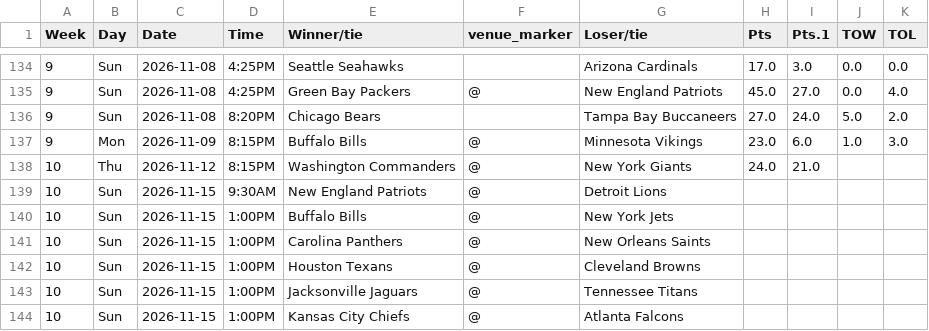
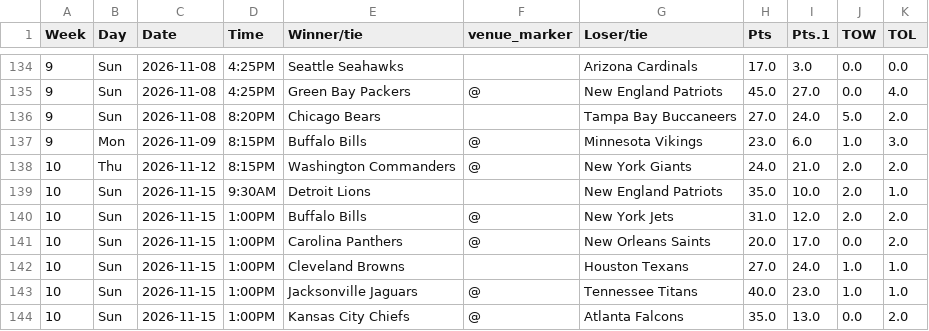
Before and after one commit to ZeNoonan/Research, a CSV file: nfl_report/data/results_2026.csv, drawn as a sheet; only a part is shown, gaps mark what is left out; the diff covers the shown part only.

```diff
--- a/nfl_report/data/results_2026.csv
+++ b/nfl_report/data/results_2026.csv
@@ -137,8 +137,8 @@ Week,Day,Date,Time,Winner/tie,venue_marker,Loser/tie,Pts,Pts.1,TOW,TOL
 9,Mon,2026-11-09,8:15PM,Buffalo Bills,@,Minnesota Vikings,23.0,6.0,1.0,3.0
-10,Thu,2026-11-12,8:15PM,Washington Commanders,@,New York Giants,24.0,21.0,,
-10,Sun,2026-11-15,9:30AM,New England Patriots,@,Detroit Lions,,,,
-10,Sun,2026-11-15,1:00PM,Buffalo Bills,@,New York Jets,,,,
-10,Sun,2026-11-15,1:00PM,Carolina Panthers,@,New Orleans Saints,,,,
-10,Sun,2026-11-15,1:00PM,Houston Texans,@,Cleveland Browns,,,,
-10,Sun,2026-11-15,1:00PM,Jacksonville Jaguars,@,Tennessee Titans,,,,
-10,Sun,2026-11-15,1:00PM,Kansas City Chiefs,@,Atlanta Falcons,,,,
+10,Thu,2026-11-12,8:15PM,Washington Commanders,@,New York Giants,24.0,21.0,2.0,2.0
+10,Sun,2026-11-15,9:30AM,Detroit Lions,,New England Patriots,35.0,10.0,2.0,1.0
+10,Sun,2026-11-15,1:00PM,Buffalo Bills,@,New York Jets,31.0,12.0,2.0,2.0
+10,Sun,2026-11-15,1:00PM,Carolina Panthers,@,New Orleans Saints,20.0,17.0,0.0,2.0
+10,Sun,2026-11-15,1:00PM,Cleveland Browns,,Houston Texans,27.0,24.0,1.0,1.0
+10,Sun,2026-11-15,1:00PM,Jacksonville Jaguars,@,Tennessee Titans,40.0,23.0,1.0,1.0
+10,Sun,2026-11-15,1:00PM,Kansas City Chiefs,@,Atlanta Falcons,35.0,13.0,0.0,2.0
```
Also changed, not shown: 34 edited cells elsewhere in this file, nfl_report/data/odds_2026.csv, nfl_report/data/report_2026.csv, 3 other files.
